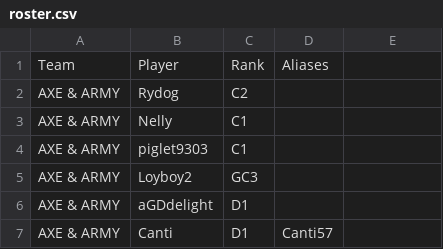
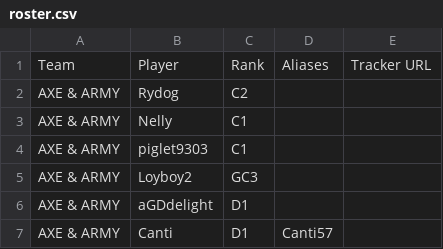
Before and after one commit to ToadDeath/Rocket-League-Stats, a CSV file: data/roster.csv, drawn as a sheet; only a part is shown.

Commit message:
Add Tracker profile URL field to roster

```diff
--- a/data/roster.csv
+++ b/data/roster.csv
@@ -1,2 +1,2 @@
-Team,Player,Rank,Aliases
+Team,Player,Rank,Aliases,Tracker URL
 AXE & ARMY,Rydog,C2,
```
